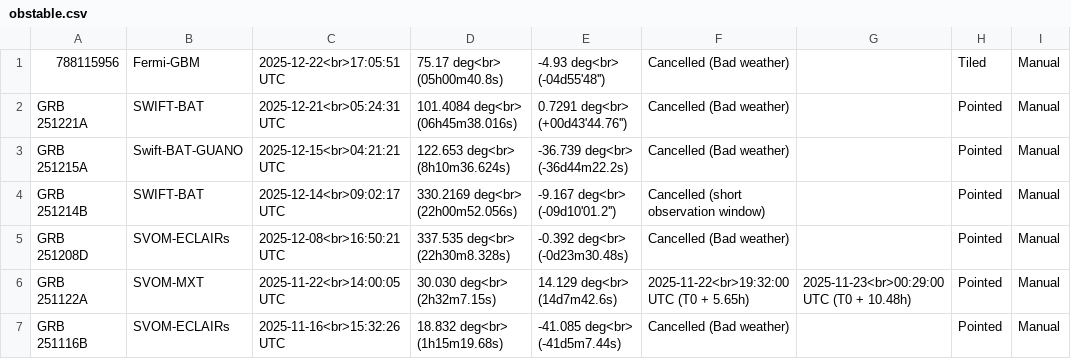
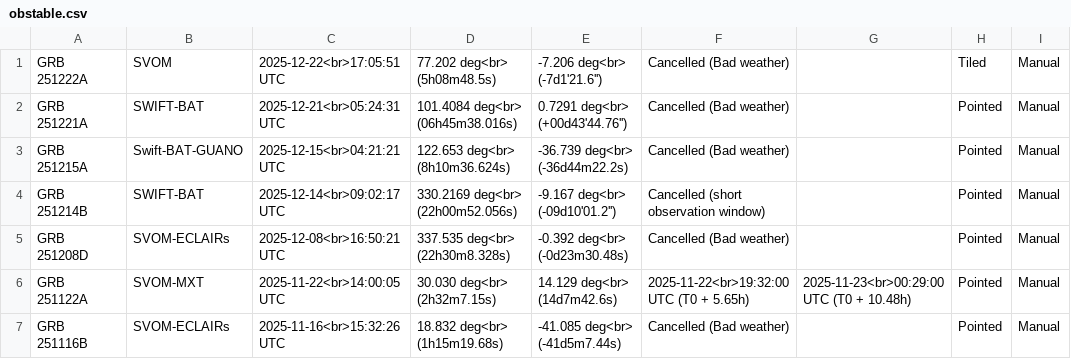
Before and after one commit to grbhess/grbhess.github.io, a CSV file: obstable.csv, drawn as a sheet; only a part is shown; the diff names each change by its address in the sheet, - before the commit and + after, or states it on an @@ line.

Commit message:
Update obstable.csv

```diff
--- a/obstable.csv
+++ b/obstable.csv
-A1: 788115956
+A1: GRB 251222A
-B1: Fermi-GBM
+B1: SVOM
-D1: 75.17 deg<br> (05h00m40.8s)
+D1: 77.202 deg<br> (5h08m48.5s)
-E1: -4.93 deg<br> (-04d55'48'')
+E1: -7.206 deg<br> (-7d1'21.6'')
```
